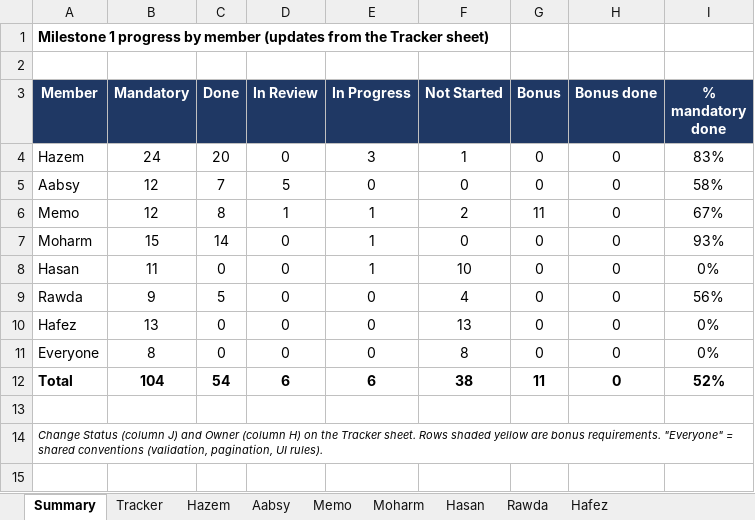
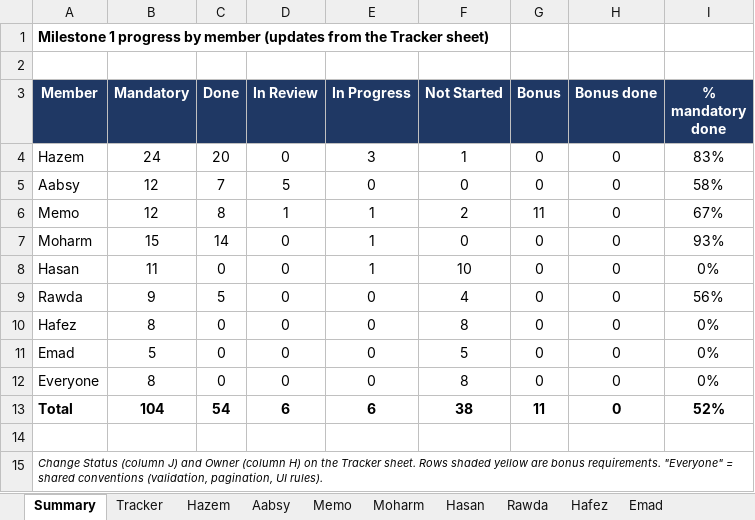
Before and after one commit to Hazem1720/travel-platform, an Excel workbook: docs/requirements/requirements-tracker.xlsx, sheet Summary, drawn as a sheet; values as stored, in another font and other column widths than the file's, no borders; the diff names each change by its address in the sheet, - before the commit and + after, or states it on an @@ line.

```diff
--- a/docs/requirements/requirements-tracker.xlsx (sheet Summary)
+++ b/docs/requirements/requirements-tracker.xlsx (sheet Summary)
+sheet tab: Emad
-B10 (Mandatory): 13
+B10 (Mandatory): 8
-F10 (Not Started): 13
+F10 (Not Started): 8
+row 11: Emad | 5 | 0 | 0 | 0 | 5 | 0 | 0 | 0%
```
Also changed, not shown: sheet Hafez, sheet Tracker, 1 other file.
